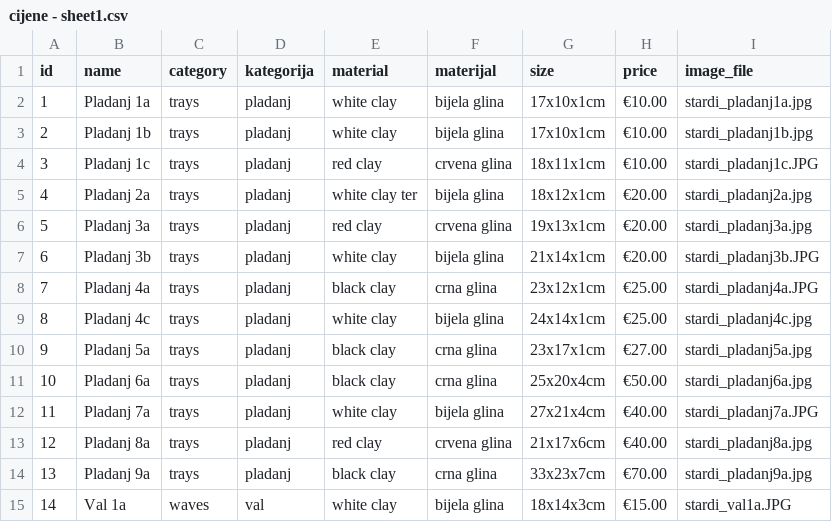
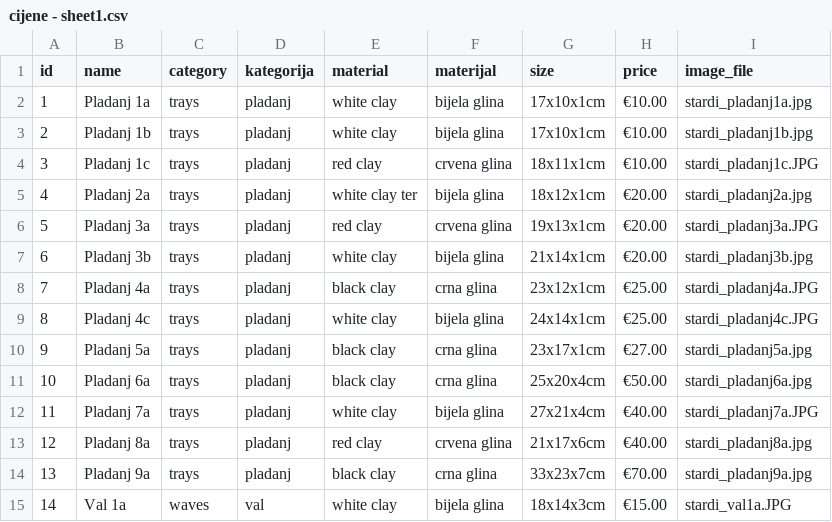
Before and after one commit to pinjusicmatea-23/stardi-cer, a CSV file: sheets/cijene - sheet1.csv, drawn as a sheet; only a part is shown.

Commit message:
JPG UPDATE

```diff
--- a/sheets/cijene - sheet1.csv
+++ b/sheets/cijene - sheet1.csv
@@ -5,6 +5,6 @@ id,name,category,kategorija,material,materijal,size,price,image_file
 4,Pladanj 2a,trays,pladanj,white clay ter,bijela glina,18x12x1cm,€20.00,stardi_pladanj2a.jpg
-5,Pladanj 3a,trays,pladanj,red clay,crvena glina,19x13x1cm,€20.00,stardi_pladanj3a.jpg
-6,Pladanj 3b,trays,pladanj,white clay,bijela glina,21x14x1cm,€20.00,stardi_pladanj3b.JPG
+5,Pladanj 3a,trays,pladanj,red clay,crvena glina,19x13x1cm,€20.00,stardi_pladanj3a.JPG
+6,Pladanj 3b,trays,pladanj,white clay,bijela glina,21x14x1cm,€20.00,stardi_pladanj3b.jpg
 7,Pladanj 4a,trays,pladanj,black clay,crna glina,23x12x1cm,€25.00,stardi_pladanj4a.JPG
-8,Pladanj 4c,trays,pladanj,white clay,bijela glina,24x14x1cm,€25.00,stardi_pladanj4c.jpg
+8,Pladanj 4c,trays,pladanj,white clay,bijela glina,24x14x1cm,€25.00,stardi_pladanj4c.JPG
 9,Pladanj 5a,trays,pladanj,black clay,crna glina,23x17x1cm,€27.00,stardi_pladanj5a.jpg
```
